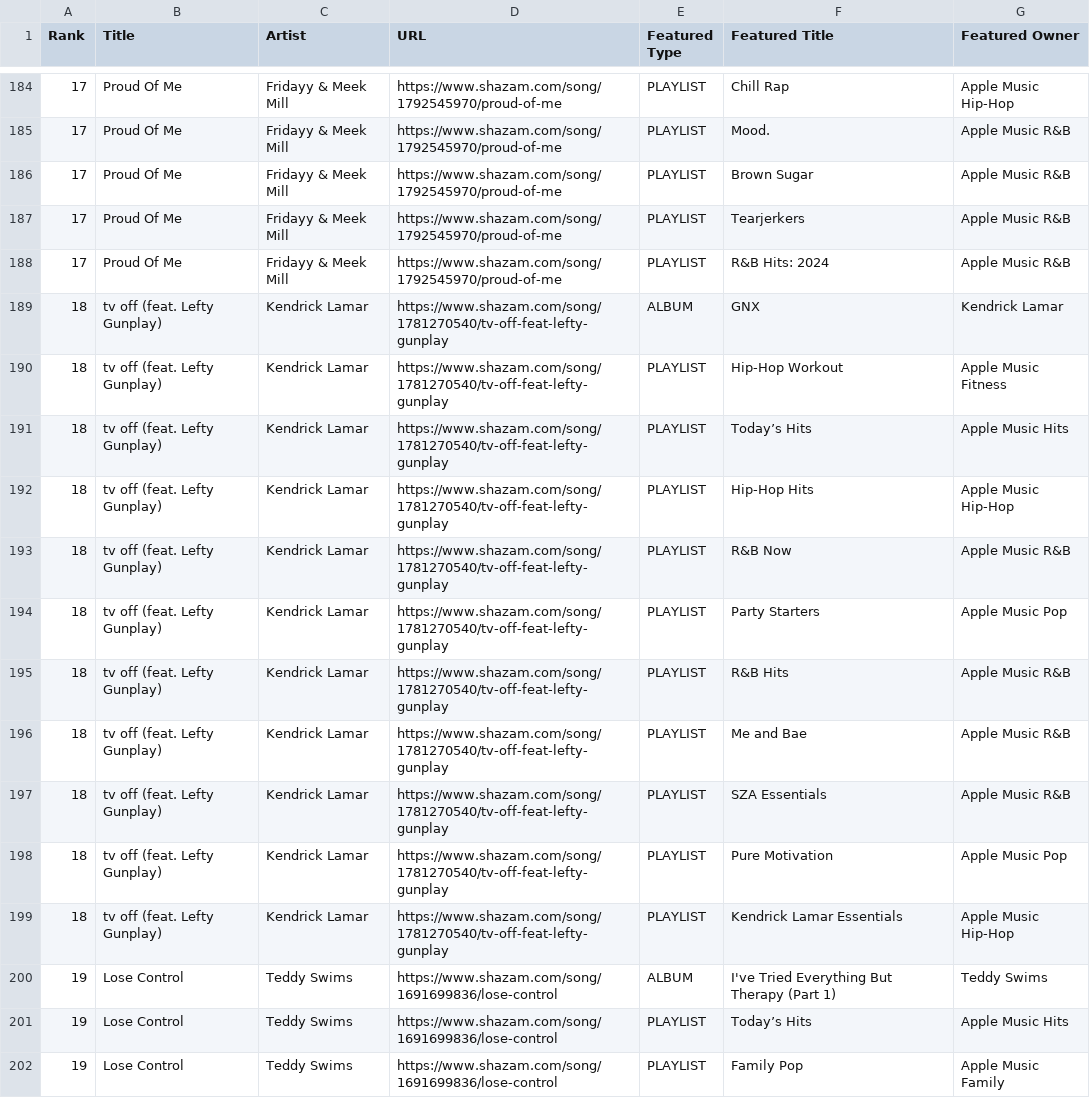
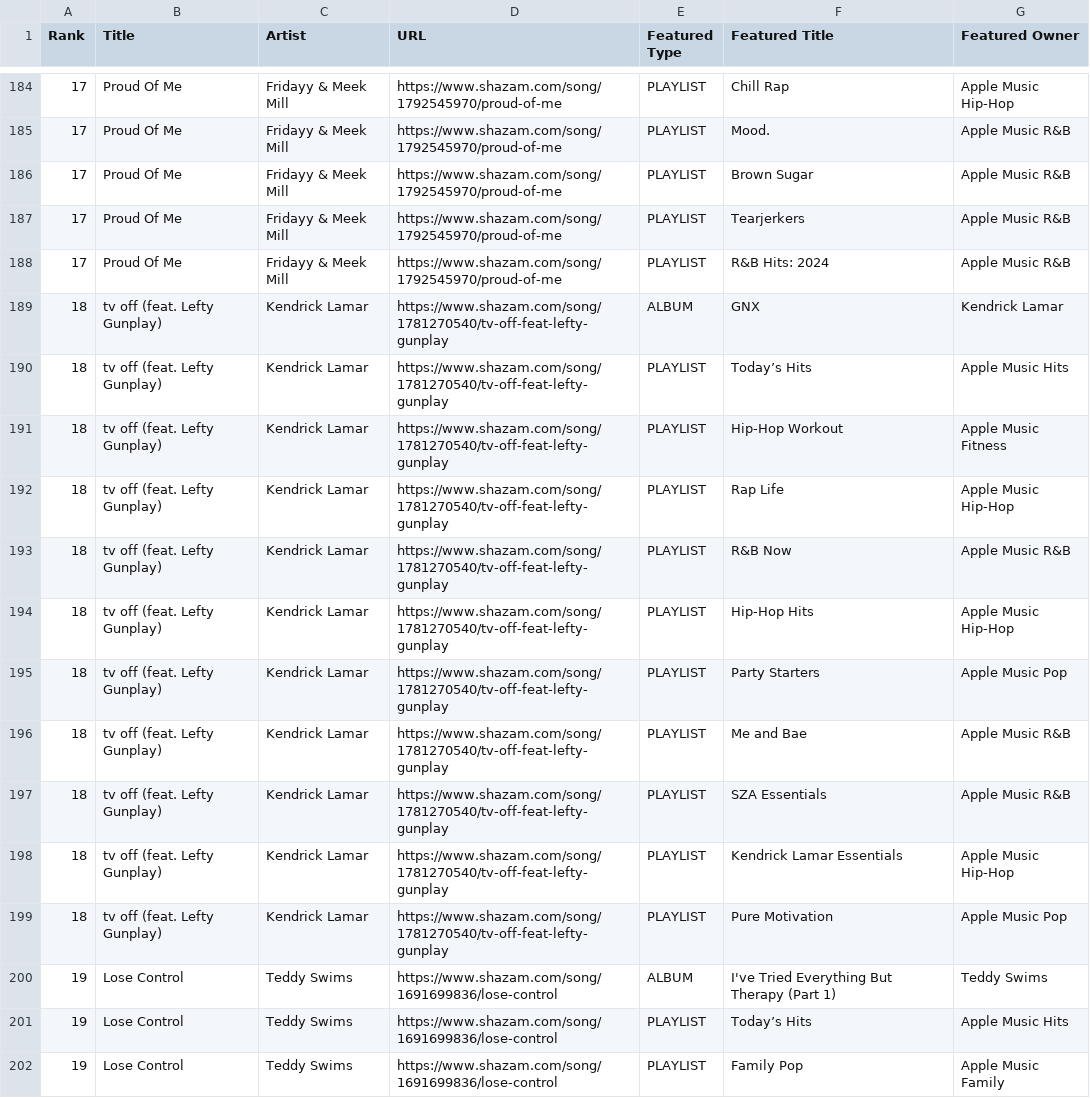
Before and after one commit to kaijohnsen/shazam-scraping, a CSV file: songs.csv, drawn as a sheet; only a part is shown, gaps mark what is left out; the diff covers the shown part only.

```diff
--- a/songs.csv
+++ b/songs.csv
@@ -189,12 +189,12 @@ Rank,Title,Artist,URL,Featured Type,Featured Title,Featured Owner
 18,tv off (feat. Lefty Gunplay),Kendrick Lamar,https://www.shazam.com/song/1781270540/tv-off-feat-lefty-gunplay,ALBUM,GNX,Kendrick Lamar
+18,tv off (feat. Lefty Gunplay),Kendrick Lamar,https://www.shazam.com/song/1781270540/tv-off-feat-lefty-gunplay,PLAYLIST,Today’s Hits,Apple Music Hits
 18,tv off (feat. Lefty Gunplay),Kendrick Lamar,https://www.shazam.com/song/1781270540/tv-off-feat-lefty-gunplay,PLAYLIST,Hip-Hop Workout,Apple Music Fitness
-18,tv off (feat. Lefty Gunplay),Kendrick Lamar,https://www.shazam.com/song/1781270540/tv-off-feat-lefty-gunplay,PLAYLIST,Today’s Hits,Apple Music Hits
+18,tv off (feat. Lefty Gunplay),Kendrick Lamar,https://www.shazam.com/song/1781270540/tv-off-feat-lefty-gunplay,PLAYLIST,Rap Life,Apple Music Hip-Hop
+18,tv off (feat. Lefty Gunplay),Kendrick Lamar,https://www.shazam.com/song/1781270540/tv-off-feat-lefty-gunplay,PLAYLIST,R&B Now,Apple Music R&B
 18,tv off (feat. Lefty Gunplay),Kendrick Lamar,https://www.shazam.com/song/1781270540/tv-off-feat-lefty-gunplay,PLAYLIST,Hip-Hop Hits,Apple Music Hip-Hop
-18,tv off (feat. Lefty Gunplay),Kendrick Lamar,https://www.shazam.com/song/1781270540/tv-off-feat-lefty-gunplay,PLAYLIST,R&B Now,Apple Music R&B
 18,tv off (feat. Lefty Gunplay),Kendrick Lamar,https://www.shazam.com/song/1781270540/tv-off-feat-lefty-gunplay,PLAYLIST,Party Starters,Apple Music Pop
-18,tv off (feat. Lefty Gunplay),Kendrick Lamar,https://www.shazam.com/song/1781270540/tv-off-feat-lefty-gunplay,PLAYLIST,R&B Hits,Apple Music R&B
 18,tv off (feat. Lefty Gunplay),Kendrick Lamar,https://www.shazam.com/song/1781270540/tv-off-feat-lefty-gunplay,PLAYLIST,Me and Bae,Apple Music R&B
 18,tv off (feat. Lefty Gunplay),Kendrick Lamar,https://www.shazam.com/song/1781270540/tv-off-feat-lefty-gunplay,PLAYLIST,SZA Essentials,Apple Music R&B
+18,tv off (feat. Lefty Gunplay),Kendrick Lamar,https://www.shazam.com/song/1781270540/tv-off-feat-lefty-gunplay,PLAYLIST,Kendrick Lamar Essentials,Apple Music Hip-Hop
 18,tv off (feat. Lefty Gunplay),Kendrick Lamar,https://www.shazam.com/song/1781270540/tv-off-feat-lefty-gunplay,PLAYLIST,Pure Motivation,Apple Music Pop
-18,tv off (feat. Lefty Gunplay),Kendrick Lamar,https://www.shazam.com/song/1781270540/tv-off-feat-lefty-gunplay,PLAYLIST,Kendrick Lamar Essentials,Apple Music Hip-Hop
 19,Lose Control,Teddy Swims,https://www.shazam.com/song/1691699836/lose-control,ALBUM,I've Tried Everything But Therapy (Part 1),Teddy Swims
```
Also changed, not shown: 2 added rows, 2 removed rows, 6 moved rows and 4 edited cells elsewhere in this file, 2 other files.
